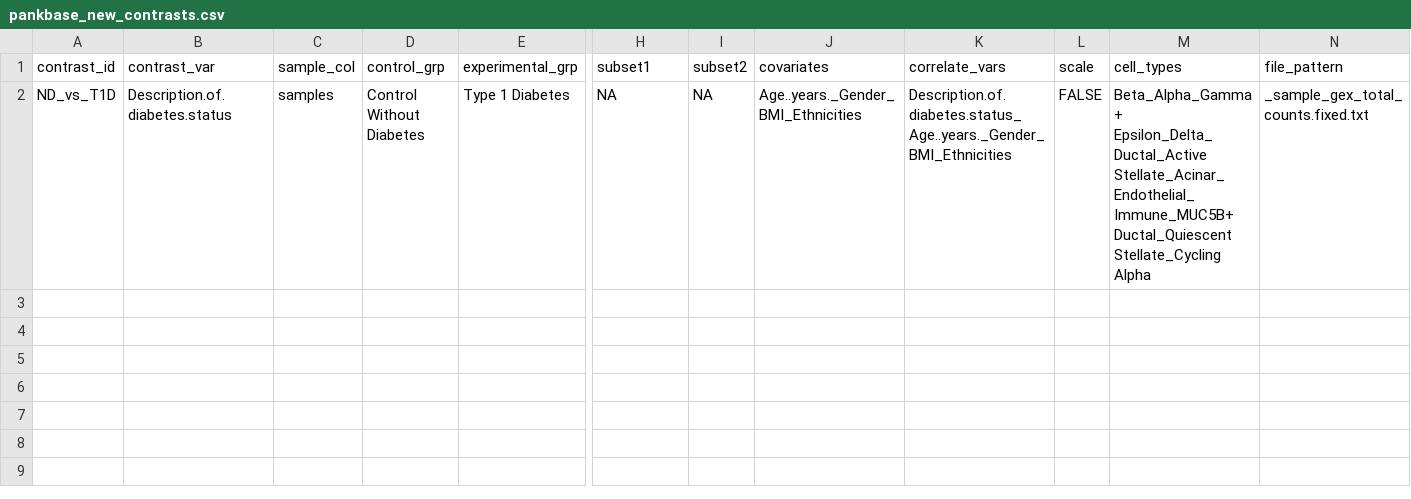
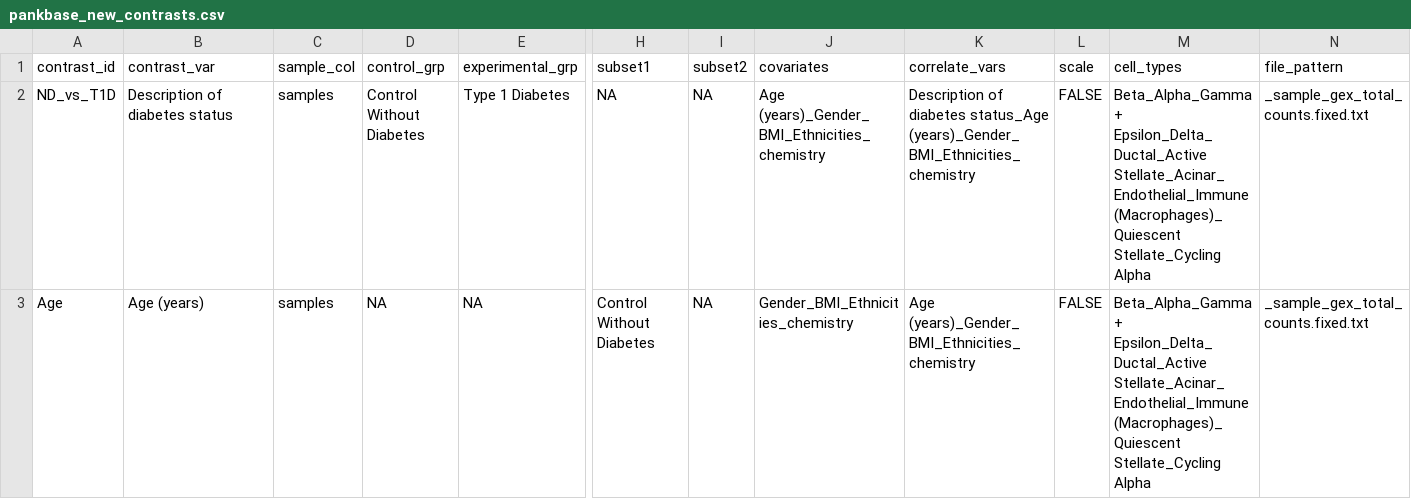
Before and after one commit to lbrusman/PanKbase_RUVseq, a CSV file: src/2_run_DE/v2/pankbase_new_contrasts.csv, drawn as a sheet; only a part is shown, gaps mark what is left out; rows hold the shown columns only; the diff names each change by its address in the sheet, - before the commit and + after, or states it on an @@ line.

```diff
--- a/src/2_run_DE/v2/pankbase_new_contrasts.csv
+++ b/src/2_run_DE/v2/pankbase_new_contrasts.csv
-B2 (contrast_var): Description.of.diabetes.status
+B2 (contrast_var): Description of diabetes status
-J2 (covariates): Age..years._Gender_BMI_Ethnicities
+J2 (covariates): Age (years)_Gender_BMI_Ethnicities_chemistry
-K2 (correlate_vars): Description.of.diabetes.status_Age..years._Gender_BMI_Ethnicities
+K2 (correlate_vars): Description of diabetes status_Age (years)_Gender_BMI_Ethnicities_chemistry
-M2 (cell_types): …+ Epsilon_Delta_Ductal_Active Stellate_Acinar_Endothelial_Immune_MUC5B+ Ductal_Quiescent Stellate_Cycling Alpha
+M2 (cell_types): …+ Epsilon_Delta_Ductal_Active Stellate_Acinar_Endothelial_Immune (Macrophages)_Quiescent Stellate_Cycling Alpha
+row 3: Age | Age (years) | samples | NA | NA | Control Without Diabetes | NA | Gender_BMI_Ethnicities_chemistry | Age (years)_Gender_BMI_Ethnicities_chemistry | FALSE | Beta_Alpha_Gamma + Epsilon_Delta_Ductal_Active Stellate_Acinar_Endothelial_Immune (Macrophages)_Quiescent Stellate_Cycling Alpha | _sample_gex_total_counts.fixed.txt
```
Also changed, not shown: 10 other files.
